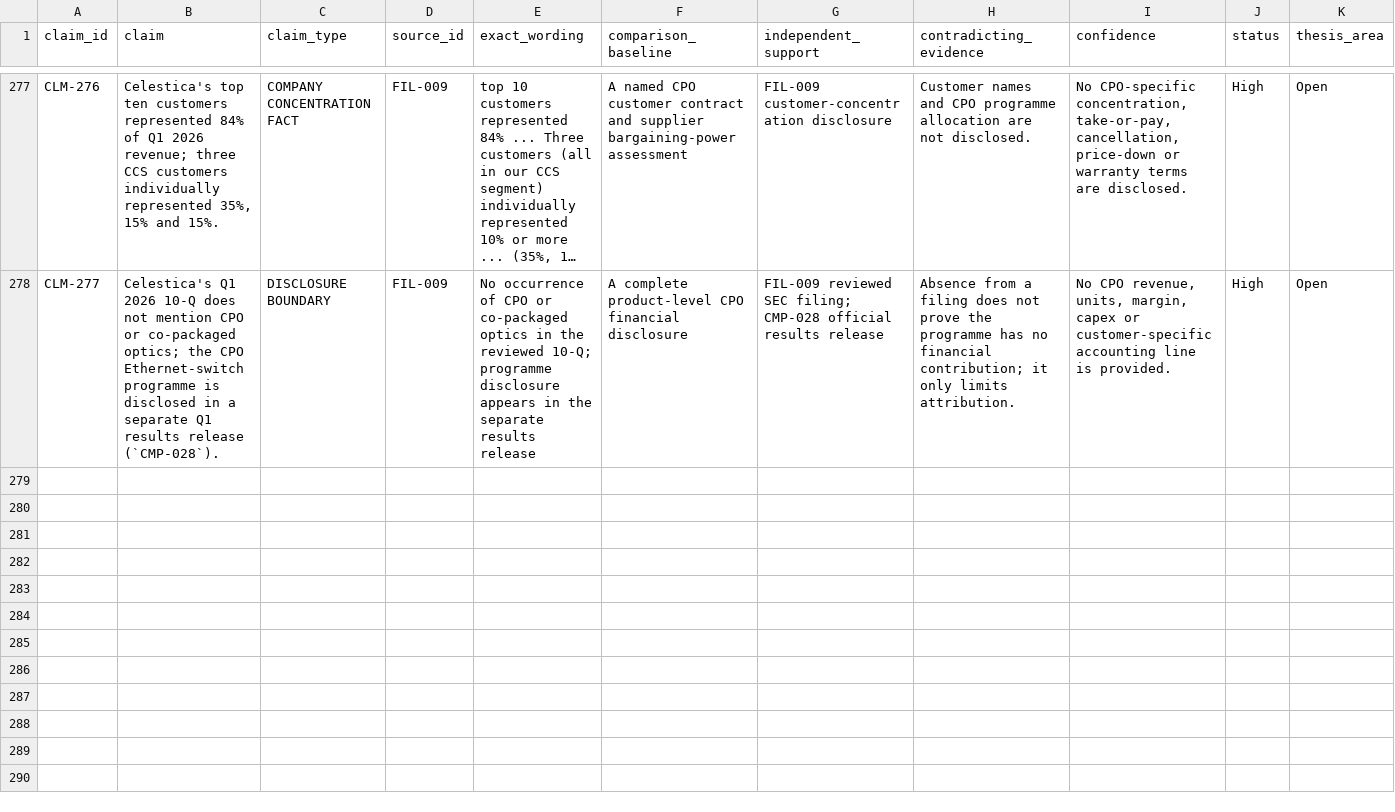
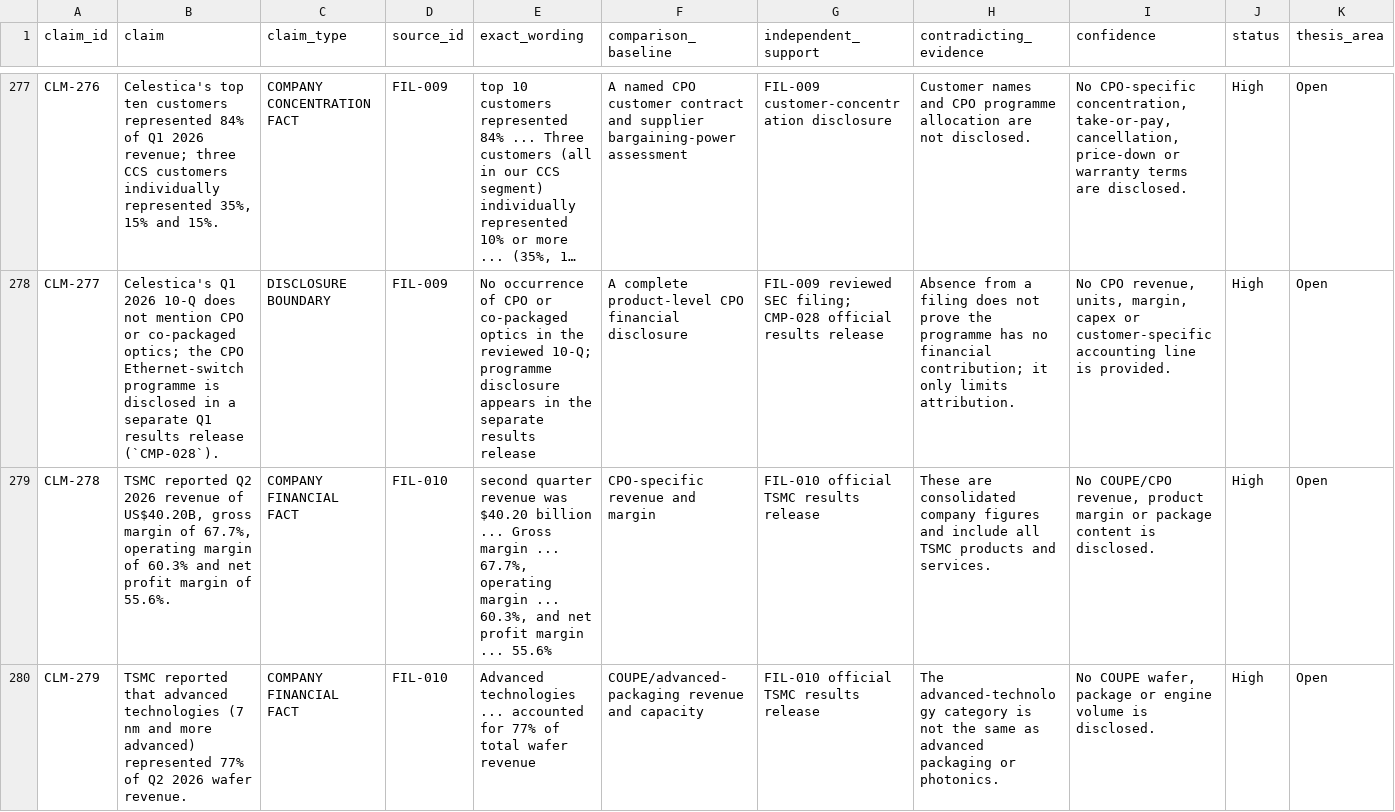
Before and after one commit to Nur-Alp/cpo-research-private, a CSV file: 01-sources/claim-ledger.csv, drawn as a sheet; only a part is shown, gaps mark what is left out; long unchanged cells end in …; rows hold the shown columns only; the diff covers the shown part only; the diff names each change by its address in the sheet, - before the commit and + after, or states it on an @@ line.

Commit message:
Add TSMC earnings and packaging capacity boundaries

```diff
--- a/01-sources/claim-ledger.csv
+++ b/01-sources/claim-ledger.csv
+row 279: CLM-278 | TSMC reported Q2 2026 revenue of US$40.20B, gross margin of 67.7%, operating margin of 60.3% and net profit margin of 55.6%. | COMPANY FINANCIAL FACT | FIL-010 | second quarter revenue was $40.20 billion ... Gross margin ... 67.7%, operating margin ... 60.3%, and net profit margin ... 55.6% | CPO-specific revenue and margin | FIL-010 official TSMC results release | These are consolidated company figures and include all TSMC products and services. | No COUPE/CPO revenue, product margin or package content is disclosed. | High | Open
+row 280: CLM-279 | TSMC reported that advanced technologies (7 nm and more advanced) represented 77% of Q2 2026 wafer revenue. | COMPANY FINANCIAL FACT | FIL-010 | Advanced technologies ... accounted for 77% of total wafer revenue | COUPE/advanced-packaging revenue and capacity | FIL-010 official TSMC results release | The advanced-technology category is not the same as advanced packaging or photonics. | No COUPE wafer, package or engine volume is disclosed. | High | Open
```
Also changed, not shown: 4 added rows elsewhere in this file, 01-sources/source-log.csv, 7 other files.
